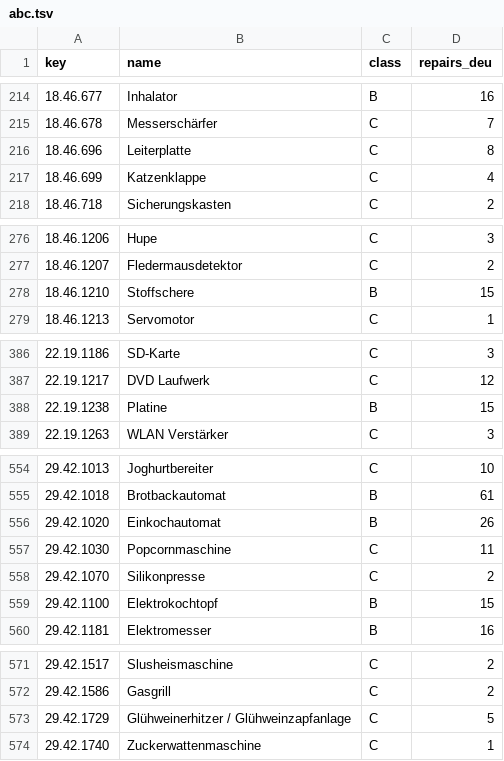
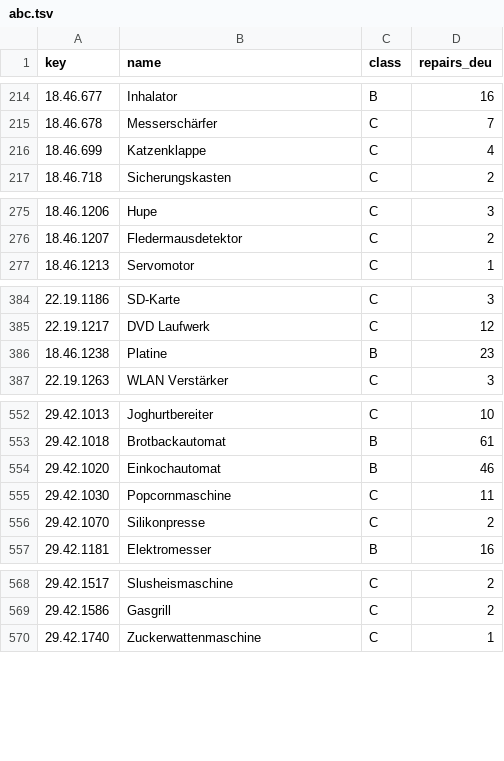
Before and after one commit to makerspace-gt/MANUEL, a TSV file: eval/categorizer/abc.tsv, drawn as a sheet; only a part is shown, gaps mark what is left out; the diff covers the shown part only.

```diff
--- a/eval/categorizer/abc.tsv
+++ b/eval/categorizer/abc.tsv
@@ -215,3 +215,2 @@ key	name	class	repairs_deu
 18.46.678	Messerschärfer	C	7
-18.46.696	Leiterplatte	C	8
 18.46.699	Katzenklappe	C	4
@@ -277,3 +276,2 @@ key	name	class	repairs_deu
 18.46.1207	Fledermausdetektor	C	2
-18.46.1210	Stoffschere	B	15
 18.46.1213	Servomotor	C	1
@@ -387,3 +385,3 @@ key	name	class	repairs_deu
 22.19.1217	DVD Laufwerk	C	12
-22.19.1238	Platine	B	15
+18.46.1238	Platine	B	23
 22.19.1263	WLAN Verstärker	C	3
@@ -555,6 +553,5 @@ key	name	class	repairs_deu
 29.42.1018	Brotbackautomat	B	61
-29.42.1020	Einkochautomat	B	26
+29.42.1020	Einkochautomat	B	46
 29.42.1030	Popcornmaschine	C	11
 29.42.1070	Silikonpresse	C	2
-29.42.1100	Elektrokochtopf	B	15
 29.42.1181	Elektromesser	B	16
@@ -572,3 +569,2 @@ key	name	class	repairs_deu
 29.42.1586	Gasgrill	C	2
-29.42.1729	Glühweinerhitzer / Glühweinzapfanlage	C	5
 29.42.1740	Zuckerwattenmaschine	C	1
```
Also changed, not shown: 5 edited cells elsewhere in this file, eval/decision/equivalents.tsv, katalog/kategorien.tsv.
